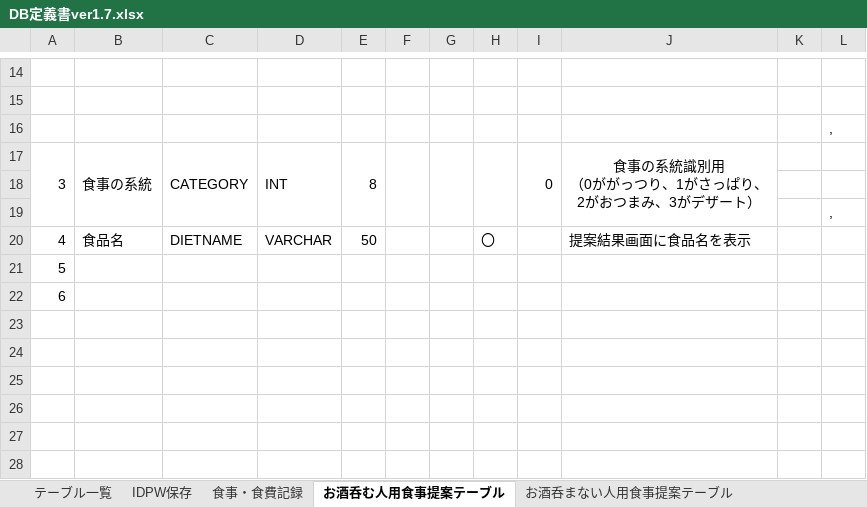
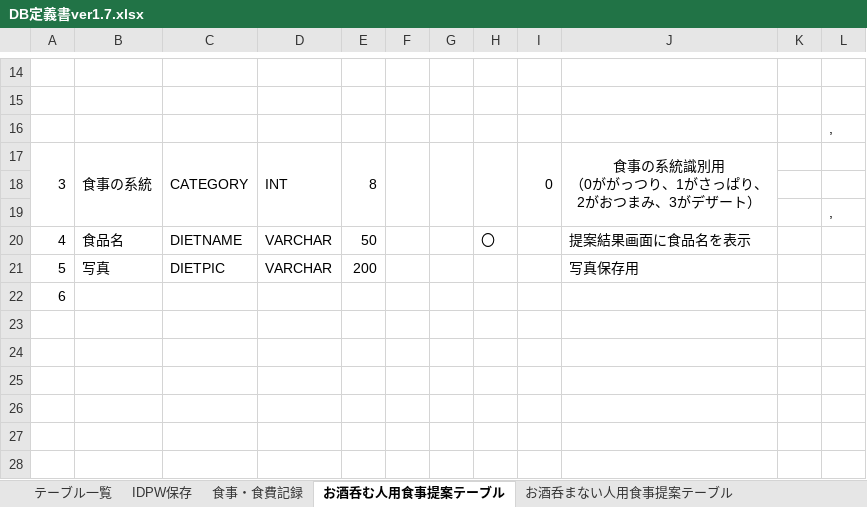
Before and after one commit to dojo2023/F-1, an Excel workbook: doc/外部設計/最新版/DB定義書ver1.7.xlsx, sheet お酒呑む人用食事提案テーブル, drawn as a sheet; only a part is shown, gaps mark what is left out; values as stored, in another font and other column widths than the file's, no borders; removed rows and columns are numbered as before the commit, all else as after; the diff names each change by its address in the sheet, - before the commit and + after, or states it on an @@ line.

```diff
--- a/doc/外部設計/最新版/DB定義書ver1.7.xlsx (sheet お酒呑む人用食事提案テーブル)
+++ b/doc/外部設計/最新版/DB定義書ver1.7.xlsx (sheet お酒呑む人用食事提案テーブル)
-row 21: 5
+row 21: 5 | 写真 | DIETPIC | VARCHAR | 200 |  |  |  |  | 写真保存用
```
Also changed, not shown: sheet お酒呑まない人用食事提案テーブル, 3 other files.
